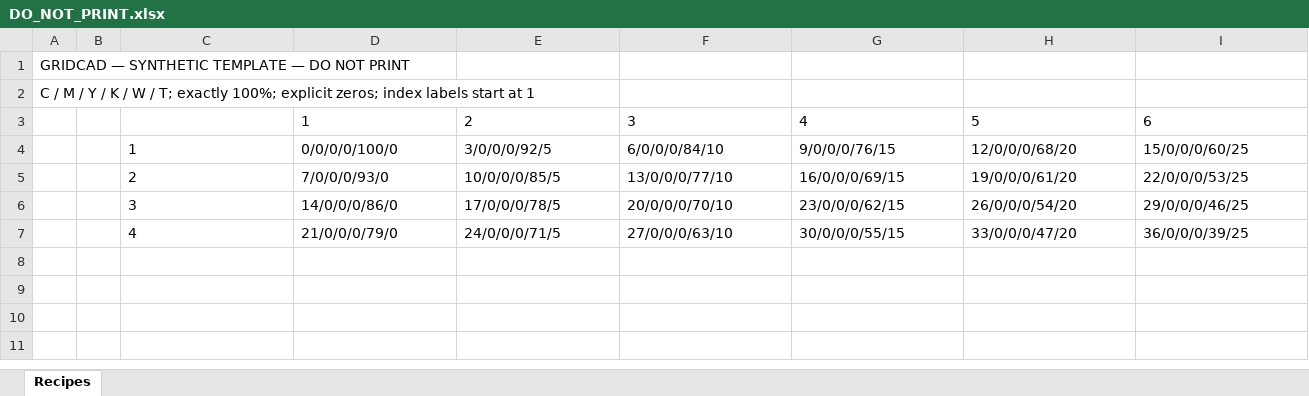
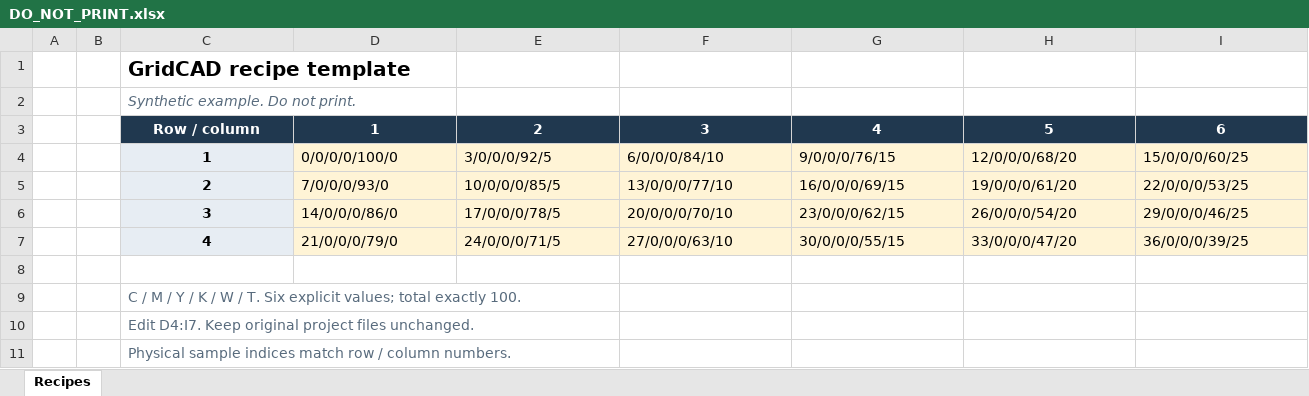
Before and after one commit to kevinsullivan0/gridcad, an Excel workbook: examples/rectangular/DO_NOT_PRINT.xlsx, sheet Recipes, drawn as a sheet; values as stored, in another font and other column widths than the file's, no borders; removed rows and columns are numbered as before the commit, all else as after; the diff names each change by its address in the sheet, - before the commit and + after, or states it on an @@ line.

```diff
--- a/examples/rectangular/DO_NOT_PRINT.xlsx (sheet Recipes)
+++ b/examples/rectangular/DO_NOT_PRINT.xlsx (sheet Recipes)
-row 1: GRIDCAD — SYNTHETIC TEMPLATE — DO NOT PRINT
-row 2: C / M / Y / K / W / T; exactly 100%; explicit zeros; index labels start at 1
+row 1:  |  | GridCAD recipe template
+row 2:  |  | Synthetic example. Do not print.
-C3: (empty)
+C3: Row / column
-C3:I3 fill: none
+C3:I3 fill: #20384F
@@ D3:I3 bold: off → on, alignment: left → center, text colour: black → #FFFFFF @@
@@ C4:C7 fill: none → #E7EDF3, bold: off → on, alignment: left → center @@
-D4:I7 fill: none
+D4:I7 fill: #FFF4D6
+row 8: (empty)
+row 9:  |  | C / M / Y / K / W / T. Six explicit values; total exactly 100.
+row 10:  |  | Edit D4:I7. Keep original project files unchanged.
+row 11:  |  | Physical sample indices match row / column numbers.
```
Also changed, not shown: 7 other files.
